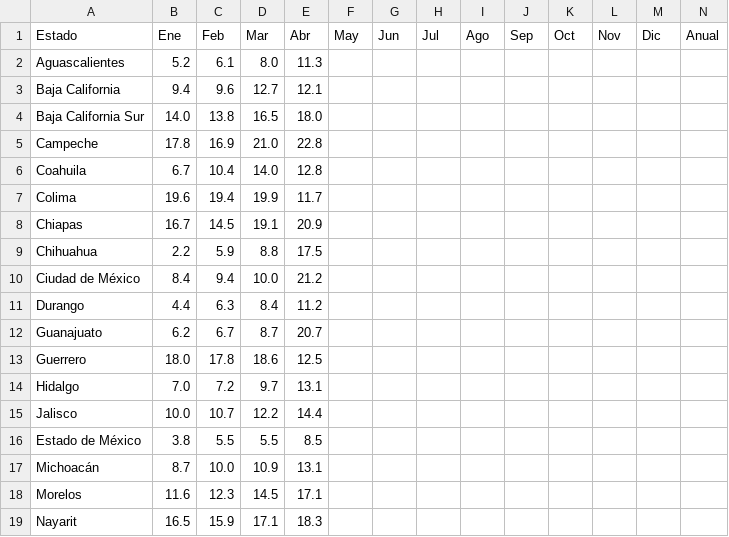
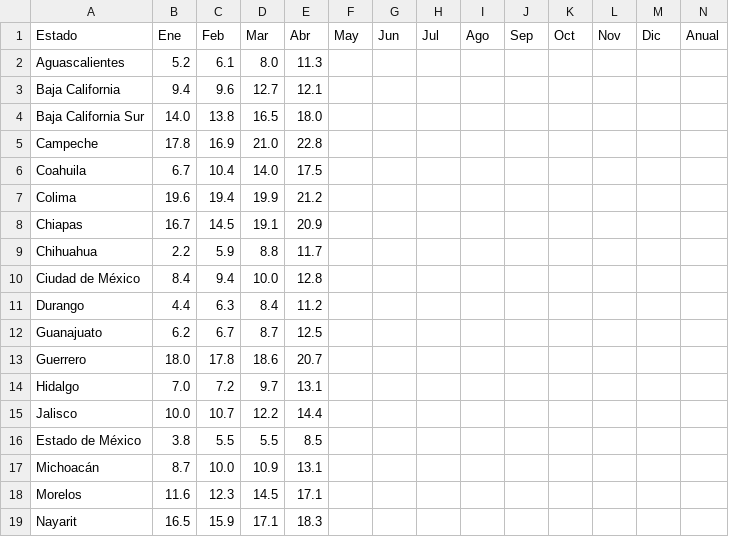
Before and after one commit to lapanquecita/climatologia, a CSV file: csv/2026_TMIN.csv, drawn as a sheet; only a part is shown.

```diff
--- a/csv/2026_TMIN.csv
+++ b/csv/2026_TMIN.csv
@@ -5,10 +5,10 @@ Baja California Sur,14.0,13.8,16.5,18.0,,,,,,,,,
 Campeche,17.8,16.9,21.0,22.8,,,,,,,,,
-Coahuila,6.7,10.4,14.0,12.8,,,,,,,,,
-Colima,19.6,19.4,19.9,11.7,,,,,,,,,
+Coahuila,6.7,10.4,14.0,17.5,,,,,,,,,
+Colima,19.6,19.4,19.9,21.2,,,,,,,,,
 Chiapas,16.7,14.5,19.1,20.9,,,,,,,,,
-Chihuahua,2.2,5.9,8.8,17.5,,,,,,,,,
-Ciudad de México,8.4,9.4,10.0,21.2,,,,,,,,,
+Chihuahua,2.2,5.9,8.8,11.7,,,,,,,,,
+Ciudad de México,8.4,9.4,10.0,12.8,,,,,,,,,
 Durango,4.4,6.3,8.4,11.2,,,,,,,,,
-Guanajuato,6.2,6.7,8.7,20.7,,,,,,,,,
-Guerrero,18.0,17.8,18.6,12.5,,,,,,,,,
+Guanajuato,6.2,6.7,8.7,12.5,,,,,,,,,
+Guerrero,18.0,17.8,18.6,20.7,,,,,,,,,
 Hidalgo,7.0,7.2,9.7,13.1,,,,,,,,,
```
Also changed, not shown: csv/2026_TMAX.csv, csv/2026_TMED.csv, 8 other files.
